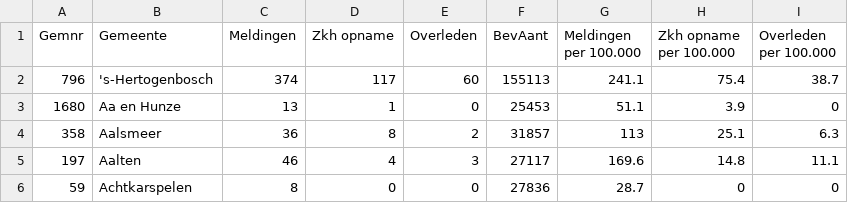
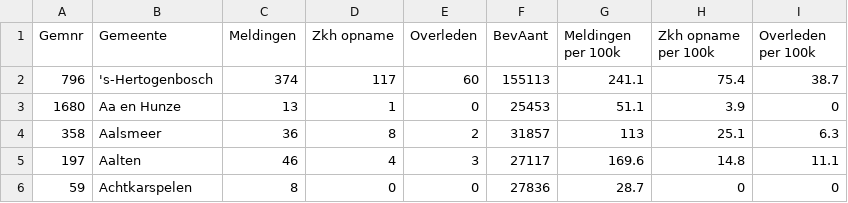
Before and after one commit to arbakker/corona-kaart, a CSV file: corona.csv, drawn as a sheet; only a part is shown.

Commit message:
changed column namers csv

```diff
--- a/corona.csv
+++ b/corona.csv
@@ -1,2 +1,2 @@
-Gemnr;Gemeente;Meldingen;Zkh opname;Overleden;BevAant;Meldingen per 100.000;Zkh opname per 100.000;Overleden per 100.000
+Gemnr;Gemeente;Meldingen;Zkh opname;Overleden;BevAant;Meldingen per 100k;Zkh opname per 100k;Overleden per 100k
 796;'s-Hertogenbosch;374;117;60;155113;241.1;75.4;38.7
```
